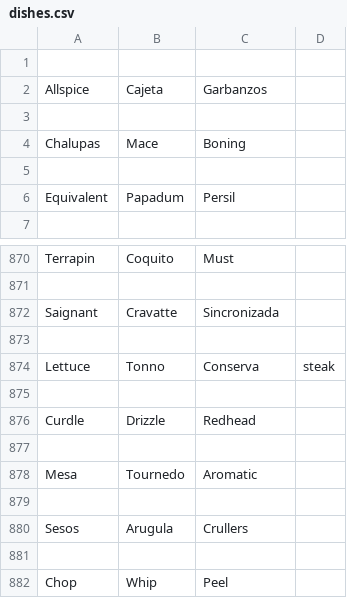
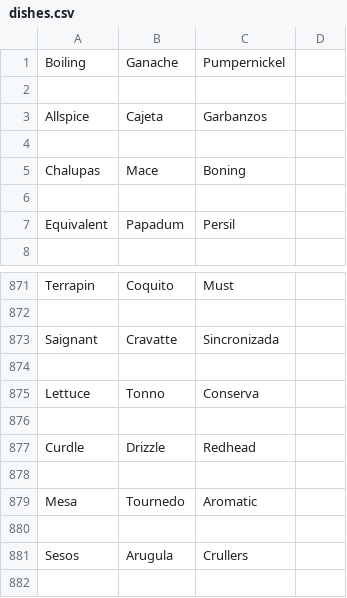
Before and after one commit to RobertNichita/FindDiningProject, a CSV file: server/restaurant/cuisine_dict/dishes.csv, drawn as a sheet; only a part is shown, gaps mark what is left out; the shorter side is filled out with more unchanged rows.

```diff
--- a/server/restaurant/cuisine_dict/dishes.csv
+++ b/server/restaurant/cuisine_dict/dishes.csv
@@ -1 +1,2 @@
+Boiling,Ganache,Pumpernickel
 
@@ -873,3 +874,3 @@ Saignant,Cravatte,Sincronizada
 
-Lettuce,Tonno,Conserva, steak
+Lettuce,Tonno,Conserva
 
```
Also changed, not shown: 10 other files.
